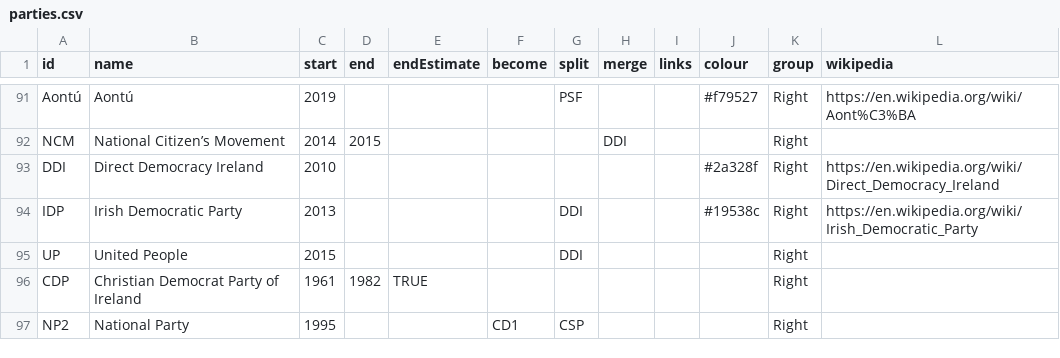
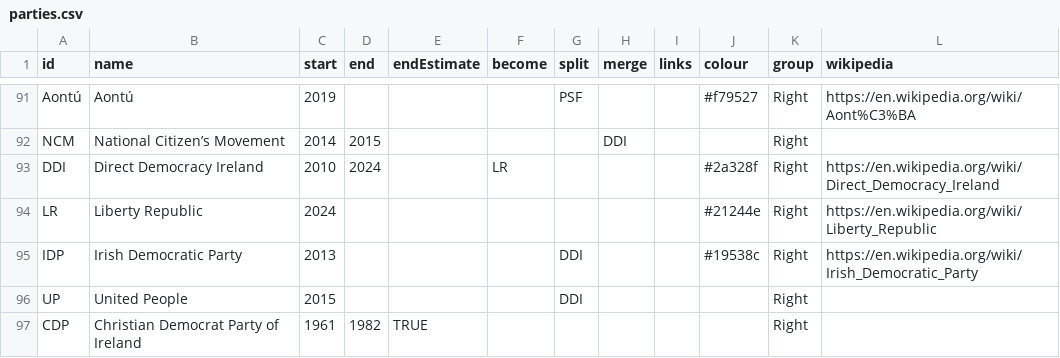
Before and after one commit to Aonrud/Irish-Electoral-Parties, a CSV file: docs/parties.csv, drawn as a sheet; only a part is shown, gaps mark what is left out; the shorter side is filled out with more unchanged rows.

Commit message:
content: DDI renamed to Liberty Republic
* See https://www.electoralcommission.ie/media-release/changes-to-register-of-political-parties-see-new-party-proposed-and-name-emblem-changes-for-another/

```diff
--- a/docs/parties.csv
+++ b/docs/parties.csv
@@ -92,3 +92,4 @@ Aontú,Aontú,2019,,,,PSF,,,#f79527,Right,https://en.wikipedia.org/wiki/Aont%C3%
 NCM,National Citizen’s Movement,2014,2015,,,,DDI,,,Right,
-DDI,Direct Democracy Ireland,2010,,,,,,,#2a328f,Right,https://en.wikipedia.org/wiki/Direct_Democracy_Ireland
+DDI,Direct Democracy Ireland,2010,2024,,LR,,,,#2a328f,Right,https://en.wikipedia.org/wiki/Direct_Democracy_Ireland
+LR,Liberty Republic,2024,,,,,,,#21244e,Right,https://en.wikipedia.org/wiki/Liberty_Republic
 IDP,Irish Democratic Party,2013,,,,DDI,,,#19538c,Right,https://en.wikipedia.org/wiki/Irish_Democratic_Party
```
